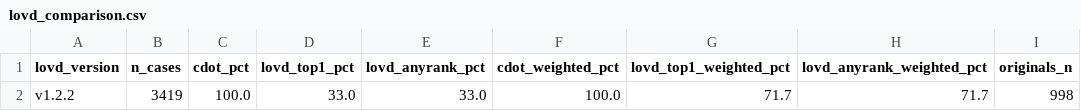
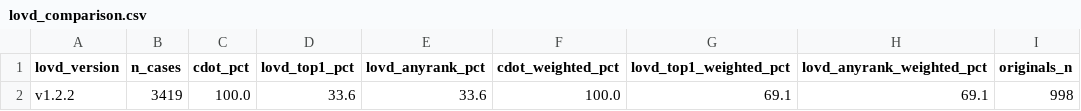
Before and after one commit to SACGF/cdot, a CSV file: paper/empirical_results/lovd_comparison.csv, drawn as a sheet; only a part is shown; the diff names each change by its address in the sheet, - before the commit and + after, or states it on an @@ line.

```diff
--- a/paper/empirical_results/lovd_comparison.csv
+++ b/paper/empirical_results/lovd_comparison.csv
-D2 (lovd_top1_pct): 33.0
+D2 (lovd_top1_pct): 33.6
-E2 (lovd_anyrank_pct): 33.0
+E2 (lovd_anyrank_pct): 33.6
-G2 (lovd_top1_weighted_pct): 71.7
+G2 (lovd_top1_weighted_pct): 69.1
-H2 (lovd_anyrank_weighted_pct): 71.7
+H2 (lovd_anyrank_weighted_pct): 69.1
```
Also changed, not shown: paper/empirical_results/benchmark.csv, paper/empirical_results/clinvar_residual_positions.csv, 19 other files.
